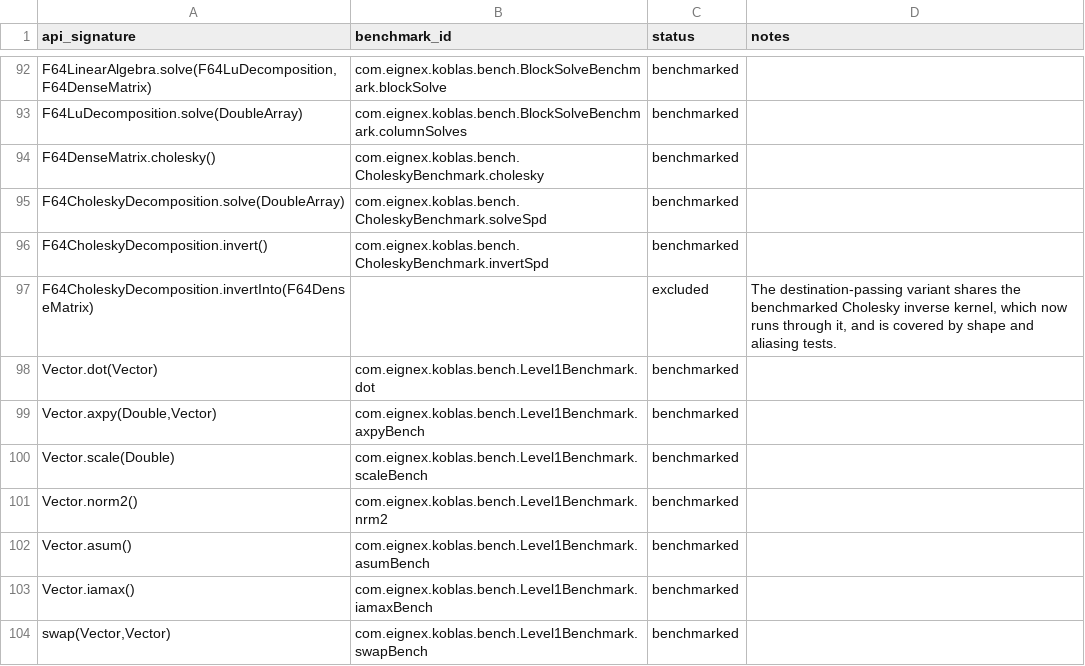
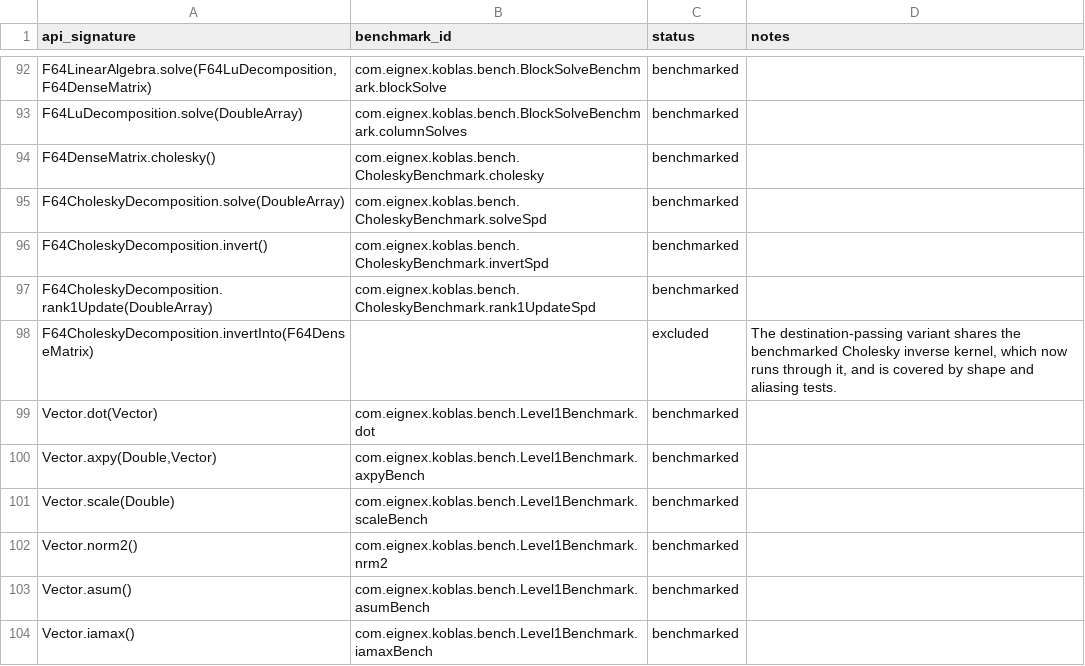
Before and after one commit to Eignex/koblas, a TSV file: koblas-bench/benchmark-coverage.tsv, drawn as a sheet; only a part is shown, gaps mark what is left out; the shorter side is filled out with more unchanged rows.

```diff
--- a/koblas-bench/benchmark-coverage.tsv
+++ b/koblas-bench/benchmark-coverage.tsv
@@ -96,2 +96,3 @@ F64CholeskyDecomposition.solve(DoubleArray)	com.eignex.koblas.bench.CholeskyBenc
 F64CholeskyDecomposition.invert()	com.eignex.koblas.bench.CholeskyBenchmark.invertSpd	benchmarked	
+F64CholeskyDecomposition.rank1Update(DoubleArray)	com.eignex.koblas.bench.CholeskyBenchmark.rank1UpdateSpd	benchmarked	
 F64CholeskyDecomposition.invertInto(F64DenseMatrix)		excluded	The destination-passing variant shares the benchmarked Cholesky inverse kernel, which now runs through it, and is covered by shape and aliasing tests.
```
Also changed, not shown: koblas-bench/public-numerical-api.tsv, 9 other files.
